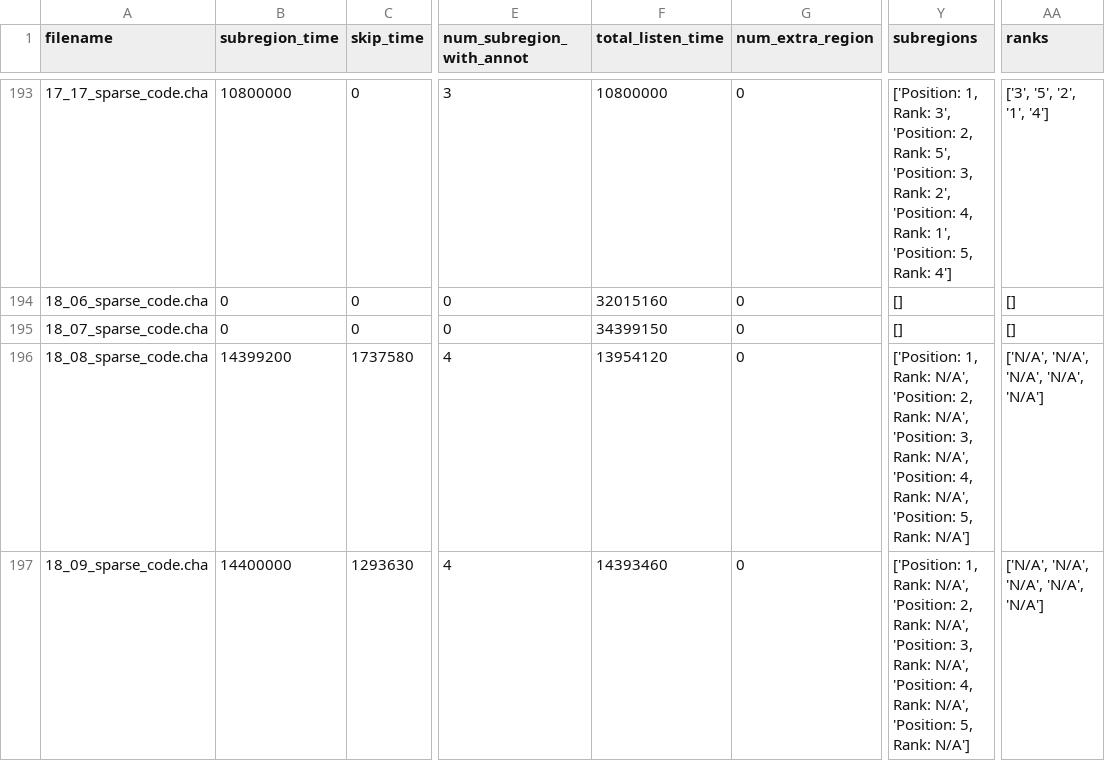
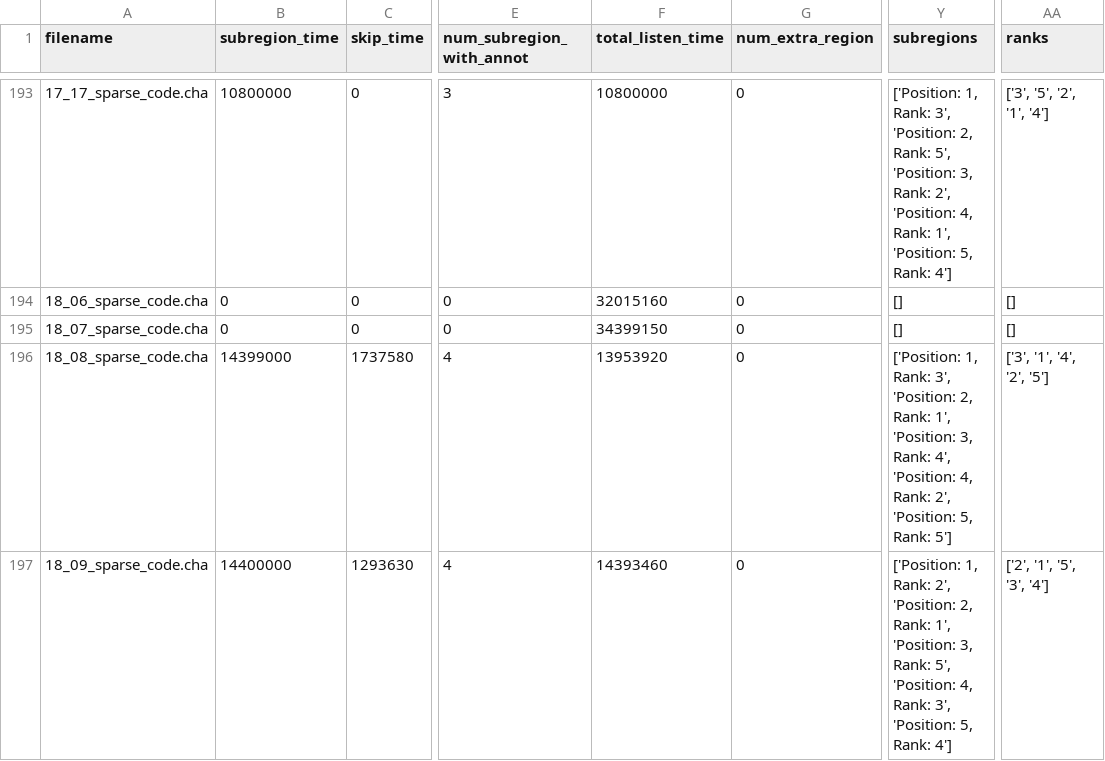
Before and after one commit to SeedlingsBabylab/annot_distr, a CSV file: output/Total_Listen_Time_Summary.csv, drawn as a sheet; only a part is shown, gaps mark what is left out; the diff covers the shown part only; the diff names each change by its address in the sheet, - before the commit and + after, or states it on an @@ line.

Commit message:
new ranks added to most files

```diff
--- a/output/Total_Listen_Time_Summary.csv
+++ b/output/Total_Listen_Time_Summary.csv
-B196 (subregion_time): 14399200
+B196 (subregion_time): 14399000
-F196 (total_listen_time): 13954120
+F196 (total_listen_time): 13953920
-Y196 (subregions): …1, Rank: N/A', 'Position: 2, Rank: N/A', 'Position: 3, Rank: N/A', 'Position: 4, Rank: N/A', 'Position: 5, Rank: N/A']
+Y196 (subregions): …1, Rank: 3', 'Position: 2, Rank: 1', 'Position: 3, Rank: 4', 'Position: 4, Rank: 2', 'Position: 5, Rank: 5']
-AA196 (ranks): ['N/A', 'N/A', 'N/A', 'N/A', 'N/A']
+AA196 (ranks): ['3', '1', '4', '2', '5']
-Y197 (subregions): …1, Rank: N/A', 'Position: 2, Rank: N/A', 'Position: 3, Rank: N/A', 'Position: 4, Rank: N/A', 'Position: 5, Rank: N/A']
+Y197 (subregions): …1, Rank: 2', 'Position: 2, Rank: 1', 'Position: 3, Rank: 5', 'Position: 4, Rank: 3', 'Position: 5, Rank: 4']
-AA197 (ranks): ['N/A', 'N/A', 'N/A', 'N/A', 'N/A']
+AA197 (ranks): ['2', '1', '5', '3', '4']
```
Also changed, not shown: 64 edited cells elsewhere in this file, 25 other files.
